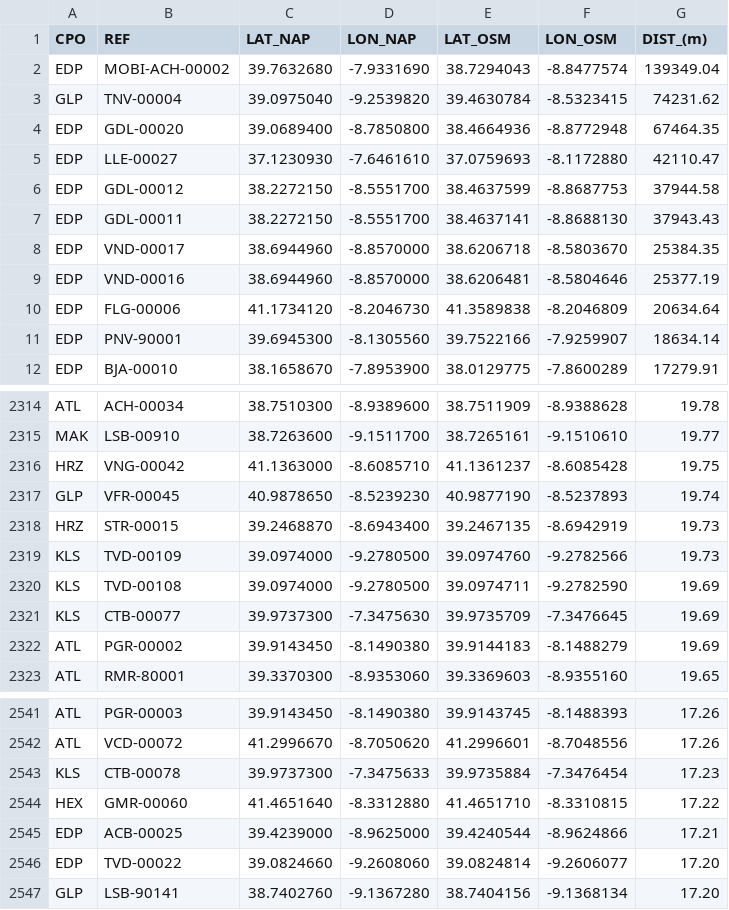
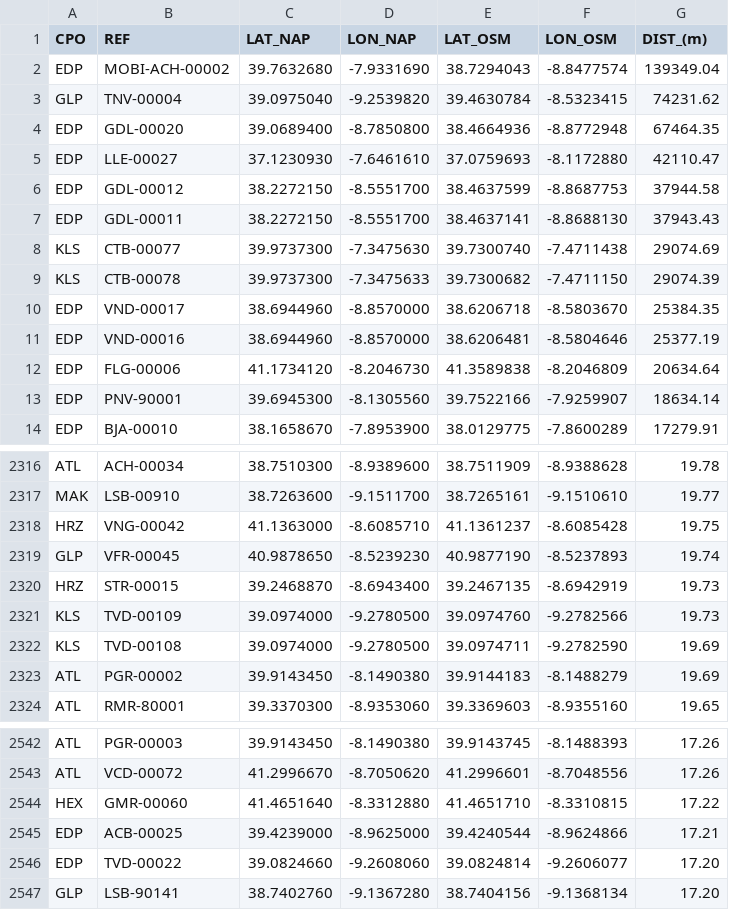
Before and after one commit to avataranedotas/get_NAP_mobie, a TSV file: compare_GPS.tsv, drawn as a sheet; only a part is shown, gaps mark what is left out.

```diff
--- a/compare_GPS.tsv
+++ b/compare_GPS.tsv
@@ -7,2 +7,4 @@ EDP	GDL-00012	38.2272150	-8.5551700	38.4637599	-8.8687753	37944.58
 EDP	GDL-00011	38.2272150	-8.5551700	38.4637141	-8.8688130	37943.43
+KLS	CTB-00077	39.9737300	-7.3475630	39.7300740	-7.4711438	29074.69
+KLS	CTB-00078	39.9737300	-7.3475633	39.7300682	-7.4711150	29074.39
 EDP	VND-00017	38.6944960	-8.8570000	38.6206718	-8.5803670	25384.35
@@ -2320,3 +2322,2 @@ KLS	TVD-00109	39.0974000	-9.2780500	39.0974760	-9.2782566	19.73
 KLS	TVD-00108	39.0974000	-9.2780500	39.0974711	-9.2782590	19.69
-KLS	CTB-00077	39.9737300	-7.3475630	39.9735709	-7.3476645	19.69
 ATL	PGR-00002	39.9143450	-8.1490380	39.9144183	-8.1488279	19.69
@@ -2542,3 +2543,2 @@ ATL	PGR-00003	39.9143450	-8.1490380	39.9143745	-8.1488393	17.26
 ATL	VCD-00072	41.2996670	-8.7050620	41.2996601	-8.7048556	17.26
-KLS	CTB-00078	39.9737300	-7.3475633	39.9735884	-7.3476454	17.23
 HEX	GMR-00060	41.4651640	-8.3312880	41.4651710	-8.3310815	17.22
```
Also changed, not shown: 11 other files.
